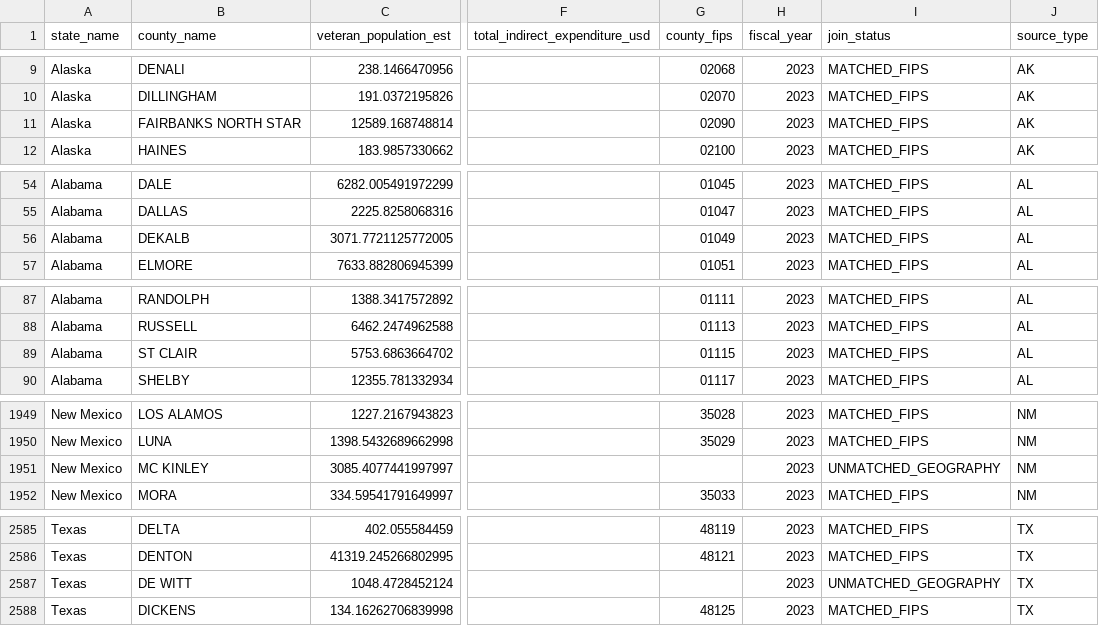
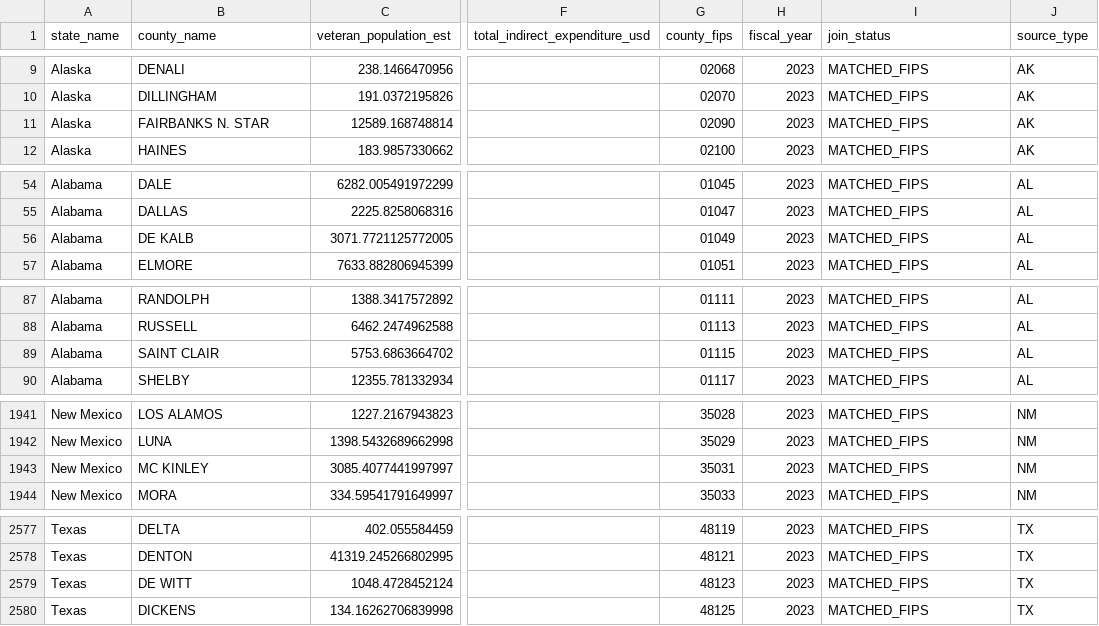
Before and after one commit to Celina1009/M3C, a CSV file: data/processed/Prepared_GDX_FY2023.csv, drawn as a sheet; only a part is shown, gaps mark what is left out; addresses are those after the commit; the diff covers the shown part only; the diff names each change by its address in the sheet, - before the commit and + after, or states it on an @@ line.

Commit message:
Complete county-level dataset preparation and integration

```diff
--- a/data/processed/Prepared_GDX_FY2023.csv
+++ b/data/processed/Prepared_GDX_FY2023.csv
-B11 (county_name): FAIRBANKS NORTH STAR
+B11 (county_name): FAIRBANKS N. STAR
-B56 (county_name): DEKALB
+B56 (county_name): DE KALB
-B89 (county_name): ST CLAIR
+B89 (county_name): SAINT CLAIR
-G1943 (county_fips): (empty)
+G1943 (county_fips): 35031
-I1943 (join_status): UNMATCHED_GEOGRAPHY
+I1943 (join_status): MATCHED_FIPS
-G2579 (county_fips): (empty)
+G2579 (county_fips): 48123
-I2579 (join_status): UNMATCHED_GEOGRAPHY
+I2579 (join_status): MATCHED_FIPS
```
Also changed, not shown: 8 removed rows and 26 edited cells elsewhere in this file, 12 other files.
